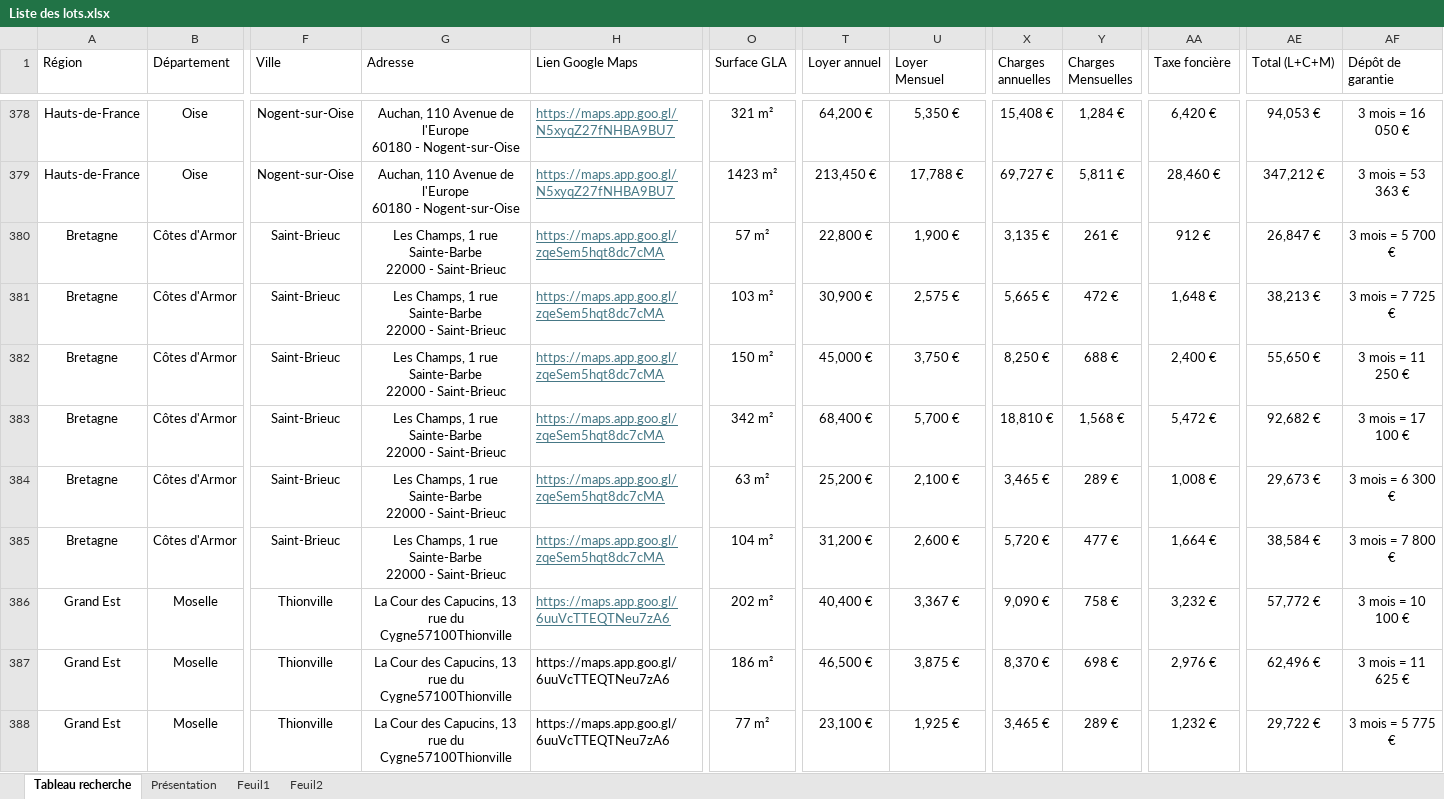
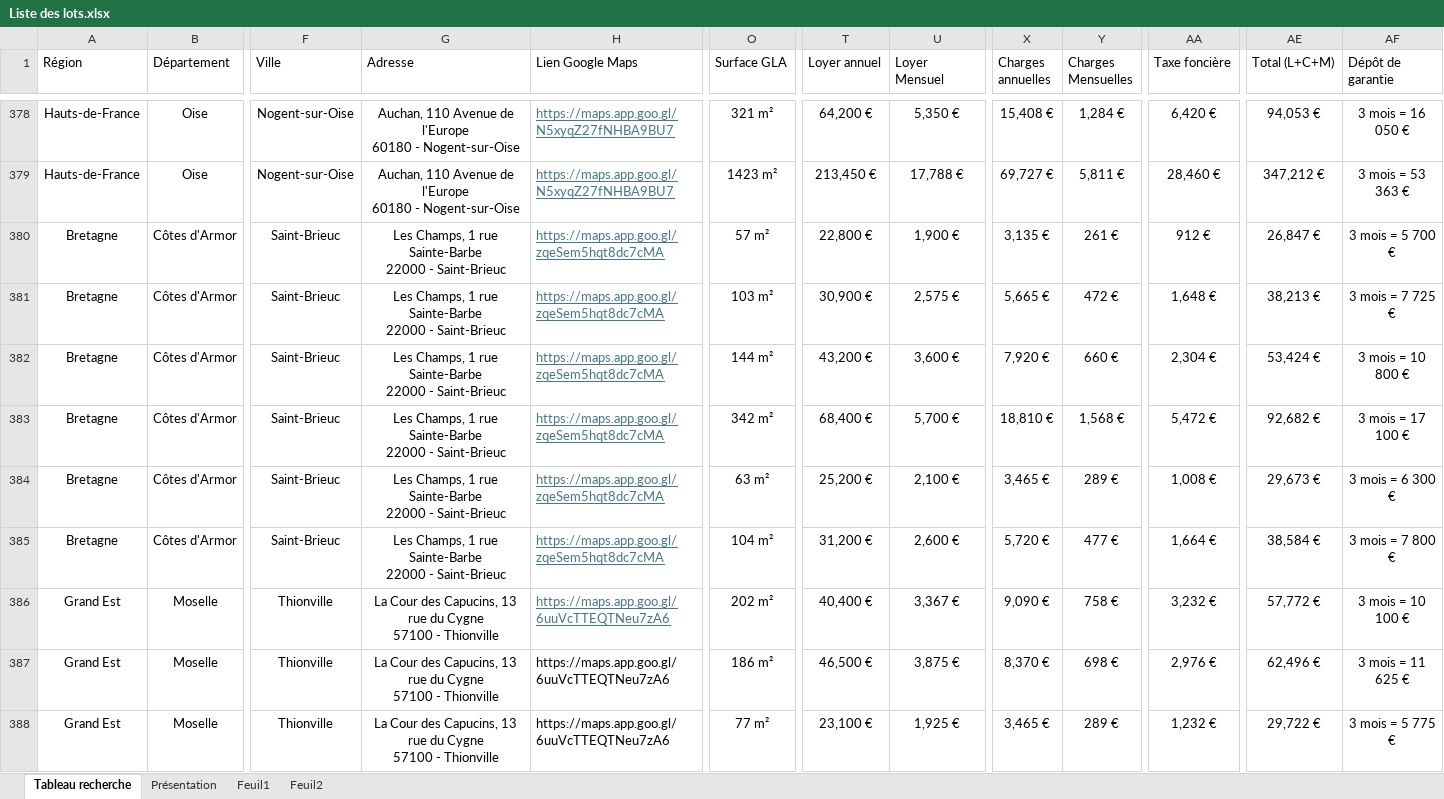
Before and after one commit to guillaume-smbg/SMBG-Carte-Interactive, an Excel workbook: Liste des lots.xlsx, sheet Tableau recherche, drawn as a sheet; only a part is shown, gaps mark what is left out; values as stored, in another font and other column widths than the file's, no borders; table styles not drawn; ↵ is a line break in a cell; the diff covers the shown part only; the diff names each change by its address in the sheet, - before the commit and + after, or states it on an @@ line.

Commit message:
Add files via upload

```diff
--- a/Liste des lots.xlsx (sheet Tableau recherche)
+++ b/Liste des lots.xlsx (sheet Tableau recherche)
-O382 (Surface GLA): 150 m²
+O382 (Surface GLA): 144 m²
-T382 (Loyer annuel): 45,000 €
+T382 (Loyer annuel): 43,200 €
-U382 (Loyer Mensuel): 3,750 €
+U382 (Loyer Mensuel): 3,600 €
-X382 (Charges annuelles): 8,250 €
+X382 (Charges annuelles): 7,920 €
-Y382 (Charges Mensuelles): 688 €
+Y382 (Charges Mensuelles): 660 €
-AA382 (Taxe foncière): 2,400 €
+AA382 (Taxe foncière): 2,304 €
-AE382 (Total (L+C+M)): 55,650 €
+AE382 (Total (L+C+M)): 53,424 €
-AF382 (Dépôt de garantie): 3 mois = 11 250 €
+AF382 (Dépôt de garantie): 3 mois = 10 800 €
-G386:G388 (Adresse): …rue du Cygne57100Thionville
+G386:G388 (Adresse): …rue du Cygne ↵ 57100 - Thionville
```
Also changed, not shown: 4 added rows, 1 removed row and 82 edited cells elsewhere in this sheet.
